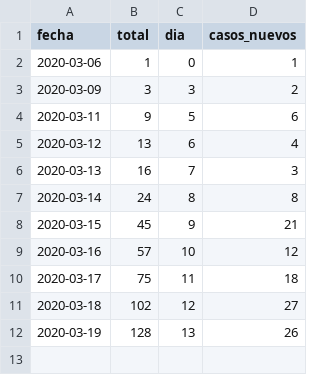
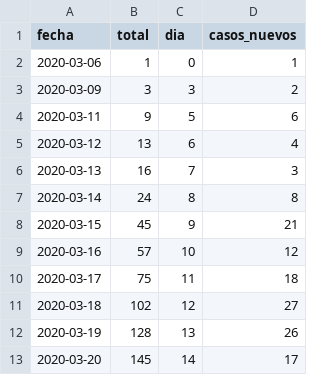
Before and after one commit to vyolete/COVID-19-Colombia, a CSV file: time_series.csv, drawn as a sheet.

```diff
--- a/time_series.csv
+++ b/time_series.csv
@@ -12 +12,2 @@ fecha,total,dia,casos_nuevos
 2020-03-19,128,13,26
+2020-03-20,145,14,17
```
Also changed, not shown: dataset.csv.
